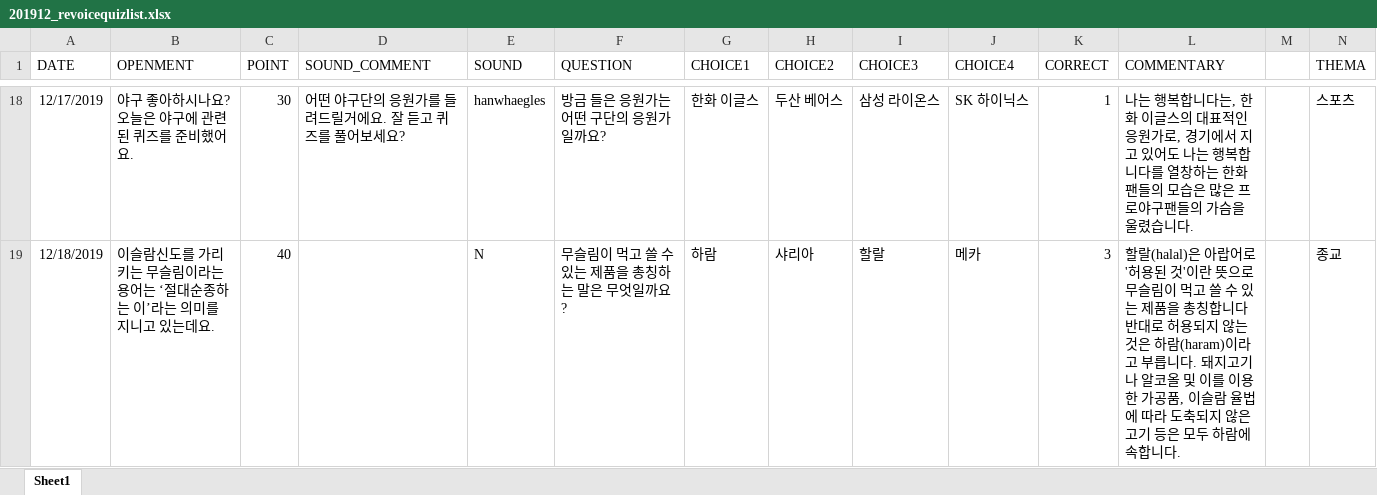
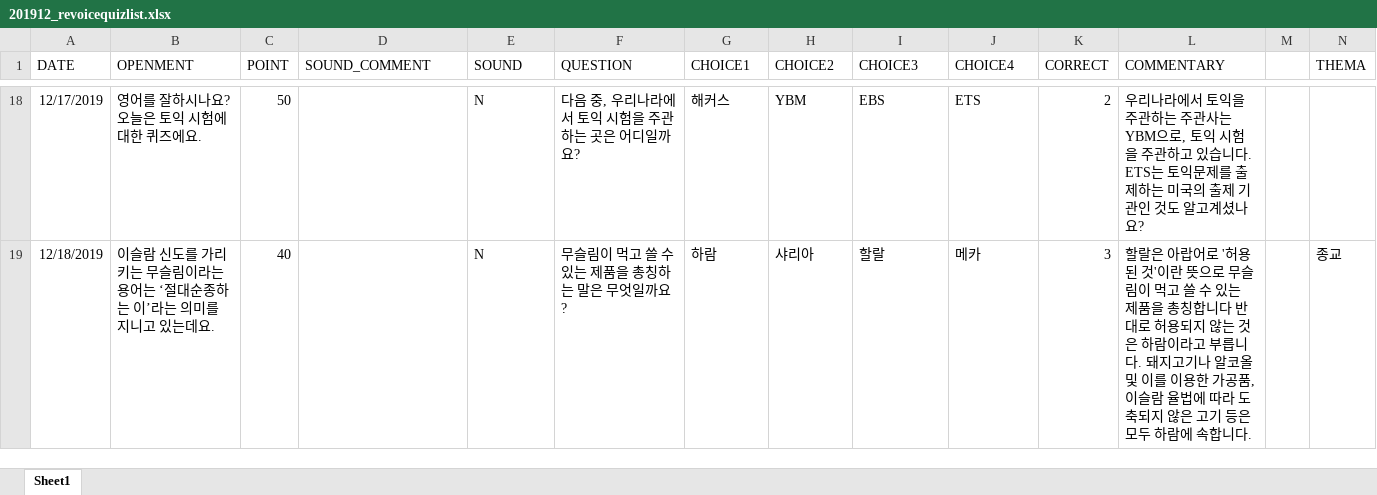
Before and after one commit to revoiceStudio/todayQuiz, an Excel workbook: rsc/today/201912_revoicequizlist.xlsx, sheet Sheet1, drawn as a sheet; only a part is shown, gaps mark what is left out; values as stored, in another font and other column widths than the file's, no borders; the diff covers the shown part only; the diff names each change by its address in the sheet, - before the commit and + after, or states it on an @@ line.

```diff
--- a/rsc/today/201912_revoicequizlist.xlsx (sheet Sheet1)
+++ b/rsc/today/201912_revoicequizlist.xlsx (sheet Sheet1)
-B18 (OPENMENT): 야구 좋아하시나요? 오늘은 야구에 관련된 퀴즈를 준비했어요.
+B18 (OPENMENT): 영어를 잘하시나요? 오늘은 토익 시험에 대한 퀴즈에요.
-C18 (POINT): 30
+C18 (POINT): 50
-D18 (SOUND_COMMENT): 어떤 야구단의 응원가를 들려드릴거에요. 잘 듣고 퀴즈를 풀어보세요?
+D18 (SOUND_COMMENT): (empty)
-E18 (SOUND): hanwhaegles
+E18 (SOUND): N
-F18 (QUESTION): 방금 들은 응원가는 어떤 구단의 응원가일까요?
+F18 (QUESTION): 다음 중, 우리나라에서 토익 시험을 주관하는 곳은 어디일까요?
-G18 (CHOICE1): 한화 이글스
+G18 (CHOICE1): 해커스
-H18 (CHOICE2): 두산 베어스
+H18 (CHOICE2): YBM
-I18 (CHOICE3): 삼성 라이온스
+I18 (CHOICE3): EBS
-J18 (CHOICE4): SK 하이닉스
+J18 (CHOICE4): ETS
-K18 (CORRECT): 1
+K18 (CORRECT): 2
-L18 (COMMENTARY): 나는 행복합니다는, 한화 이글스의 대표적인 응원가로, 경기에서 지고 있어도 나는 행복합니다를 열창하는 한화팬들의 모습은 많은 프로야구팬들의 가슴을 울렸습니다.
+L18 (COMMENTARY): 우리나라에서 토익을 주관하는 주관사는 YBM으로, 토익 시험을 주관하고 있습니다. ETS는 토익문제를 출제하는 미국의 출제 기관인 것도 알고계셨나요?
-N18 (THEMA): 스포츠
+N18 (THEMA): (empty)
-B19 (OPENMENT): 이슬람신도를…
+B19 (OPENMENT): 이슬람 신도를…
-L19 (COMMENTARY): 할랄(halal)은 아랍어로 '허용된 것'이란 뜻으로 무슬림이 먹고 쓸 수 있는 제품을 총칭합니다 반대로 허용되지 않는 것은 하람(haram)이라고…
+L19 (COMMENTARY): 할랄은 아랍어로 '허용된 것'이란 뜻으로 무슬림이 먹고 쓸 수 있는 제품을 총칭합니다 반대로 허용되지 않는 것은 하람이라고…
```
Also changed, not shown: 156 edited cells elsewhere in this sheet, rsc/bonus/bonus_revoicequizlist.xlsx, 6 other files.
